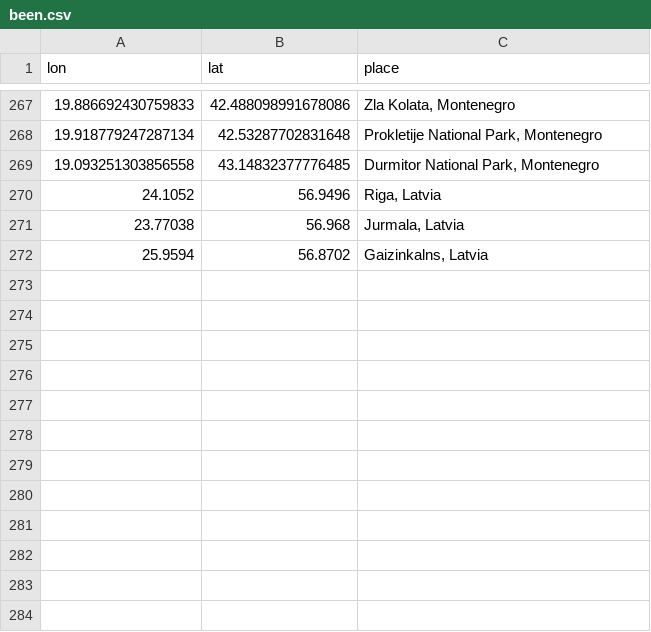
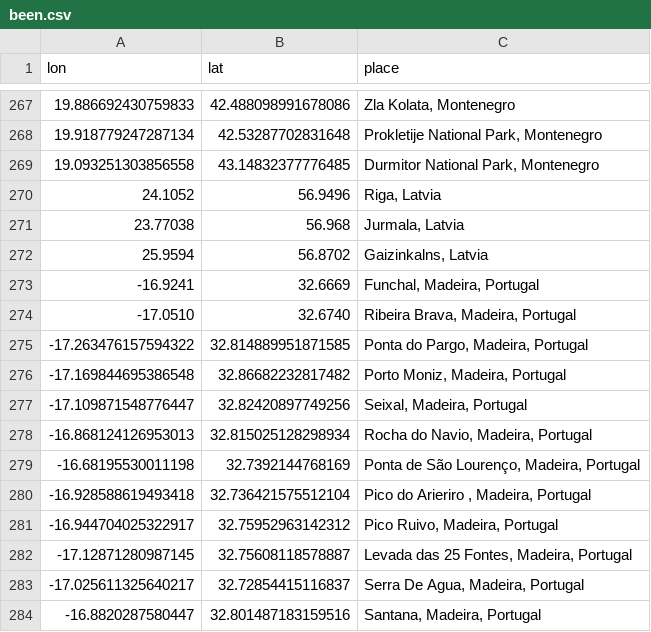
Before and after one commit to MichalOleszak/EuropeHighestPeaks, a CSV file: been/been.csv, drawn as a sheet; only a part is shown, gaps mark what is left out; the diff names each change by its address in the sheet, - before the commit and + after, or states it on an @@ line.

Commit message:
Update been

```diff
--- a/been/been.csv
+++ b/been/been.csv
+row 273: -16.9241 | 32.6669 | Funchal, Madeira, Portugal
+row 274: -17.0510 | 32.6740 | Ribeira Brava, Madeira, Portugal
+row 275: -17.263476157594322 | 32.814889951871585 | Ponta do Pargo, Madeira, Portugal
+row 276: -17.169844695386548 | 32.86682232817482 | Porto Moniz, Madeira, Portugal
+row 277: -17.109871548776447 | 32.82420897749256 | Seixal, Madeira, Portugal
+row 278: -16.868124126953013 | 32.815025128298934 | Rocha do Navio, Madeira, Portugal
+row 279: -16.68195530011198 | 32.7392144768169 | Ponta de São Lourenço, Madeira, Portugal
+row 280: -16.928588619493418 | 32.736421575512104 | Pico do Arieriro , Madeira, Portugal
+row 281: -16.944704025322917 | 32.75952963142312 | Pico Ruivo, Madeira, Portugal
+row 282: -17.12871280987145 | 32.75608118578887 | Levada das 25 Fontes, Madeira, Portugal
+row 283: -17.025611325640217 | 32.72854415116837 | Serra De Agua, Madeira, Portugal
+row 284: -16.8820287580447 | 32.801487183159516 | Santana, Madeira, Portugal
```
Also changed, not shown: 1 other file.
